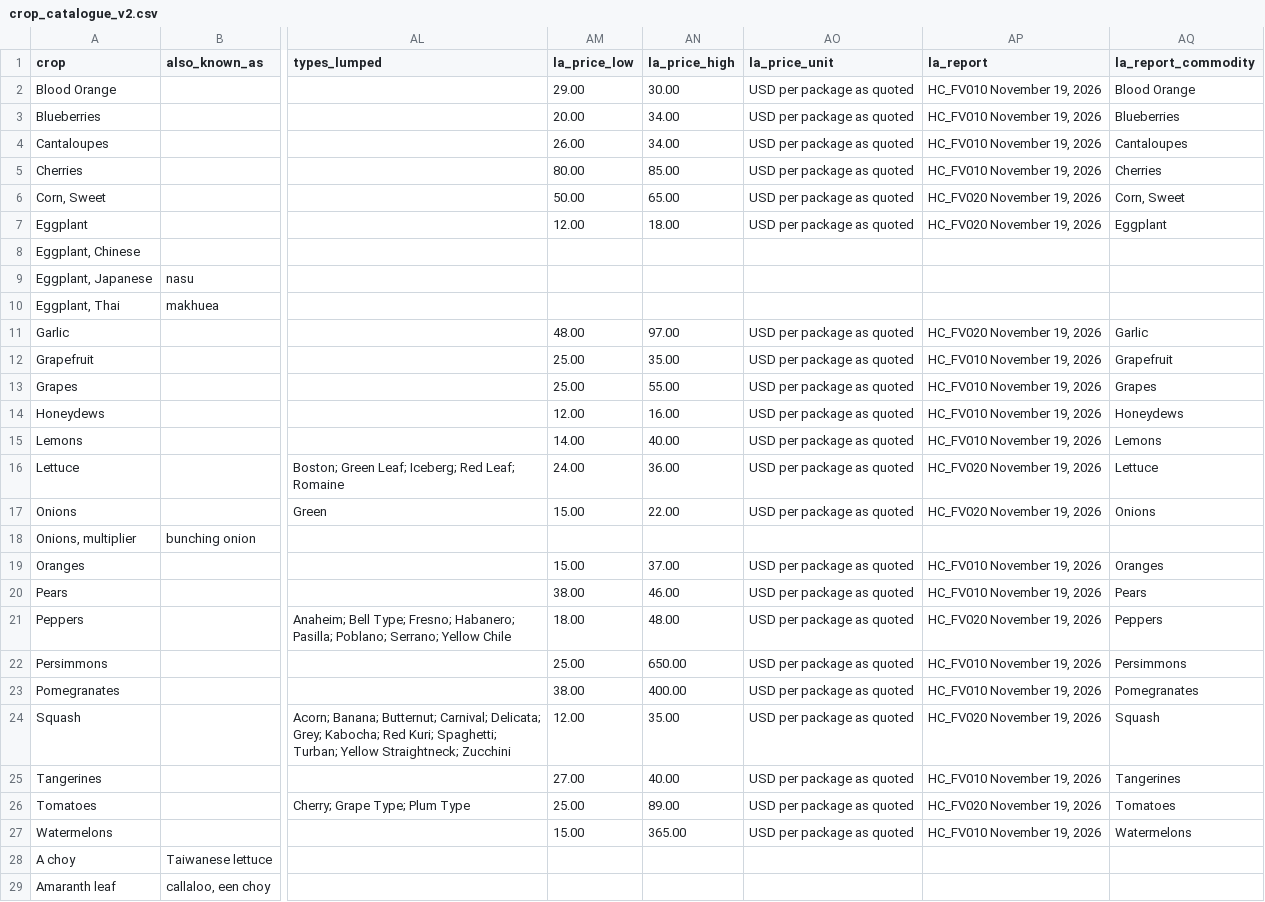
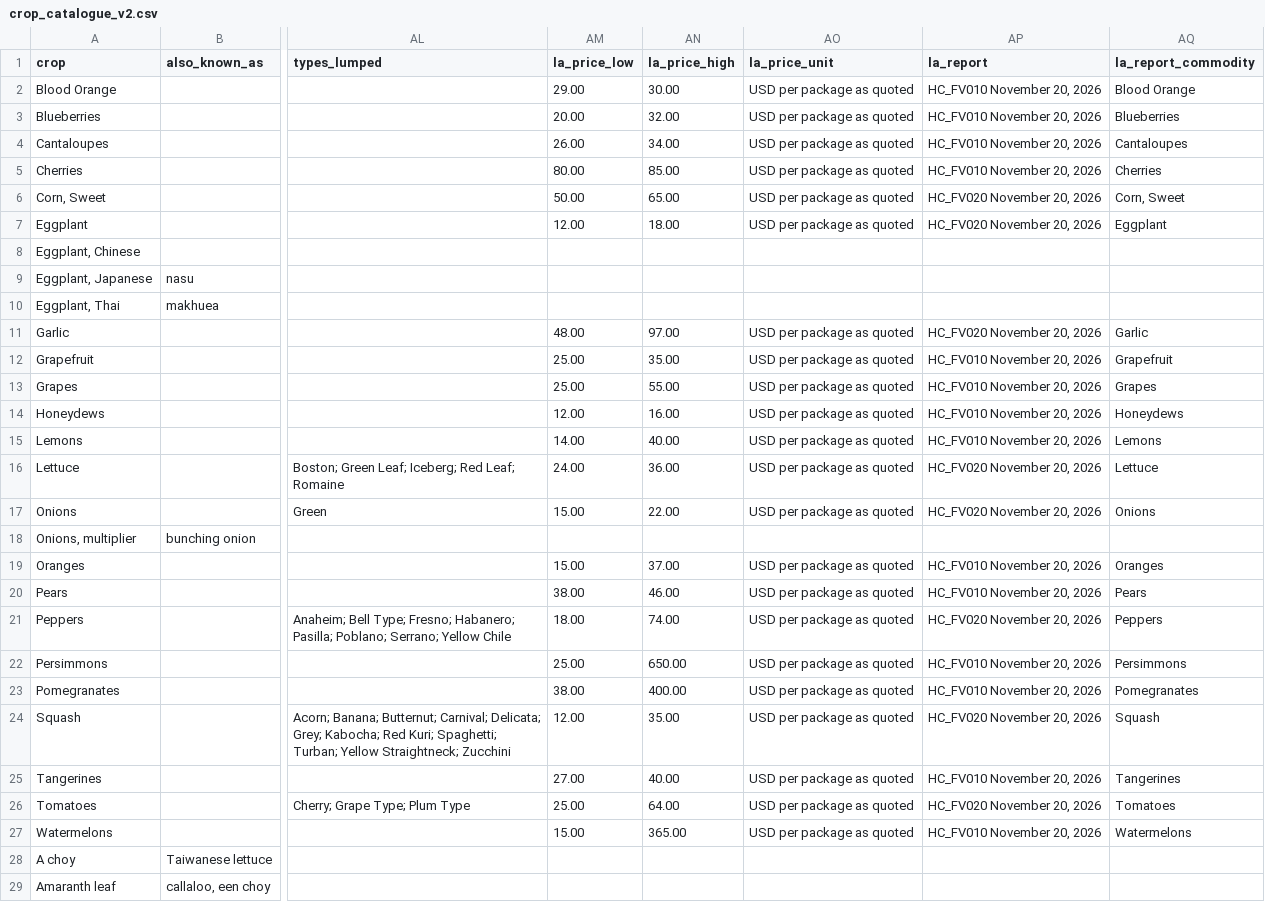
Before and after one commit to adriancuevas92-ops/ainatotable, a CSV file: data/crop_catalogue_v2.csv, drawn as a sheet; only a part is shown, gaps mark what is left out; the diff covers the shown part only; the diff names each change by its address in the sheet, - before the commit and + after, or states it on an @@ line.

```diff
--- a/data/crop_catalogue_v2.csv
+++ b/data/crop_catalogue_v2.csv
-AP2:AP5 (la_report): HC_FV010 November 19, 2026
+AP2:AP5 (la_report): HC_FV010 November 20, 2026
-AN3 (la_price_high): 34.00
+AN3 (la_price_high): 32.00
-AP6:AP7 (la_report): HC_FV020 November 19, 2026
+AP6:AP7 (la_report): HC_FV020 November 20, 2026
-AP11 (la_report): HC_FV020 November 19, 2026
+AP11 (la_report): HC_FV020 November 20, 2026
-AP12:AP15 (la_report): HC_FV010 November 19, 2026
+AP12:AP15 (la_report): HC_FV010 November 20, 2026
-AP16:AP17 (la_report): HC_FV020 November 19, 2026
+AP16:AP17 (la_report): HC_FV020 November 20, 2026
-AP19:AP20 (la_report): HC_FV010 November 19, 2026
+AP19:AP20 (la_report): HC_FV010 November 20, 2026
-AN21 (la_price_high): 48.00
+AN21 (la_price_high): 74.00
-AP21 (la_report): HC_FV020 November 19, 2026
+AP21 (la_report): HC_FV020 November 20, 2026
-AP22:AP23 (la_report): HC_FV010 November 19, 2026
+AP22:AP23 (la_report): HC_FV010 November 20, 2026
-AP24 (la_report): HC_FV020 November 19, 2026
+AP24 (la_report): HC_FV020 November 20, 2026
-AP25 (la_report): HC_FV010 November 19, 2026
+AP25 (la_report): HC_FV010 November 20, 2026
-AN26 (la_price_high): 89.00
+AN26 (la_price_high): 64.00
-AP26 (la_report): HC_FV020 November 19, 2026
+AP26 (la_report): HC_FV020 November 20, 2026
-AP27 (la_report): HC_FV010 November 19, 2026
+AP27 (la_report): HC_FV010 November 20, 2026
```
Also changed, not shown: 98 edited cells elsewhere in this file, 1 other file.
